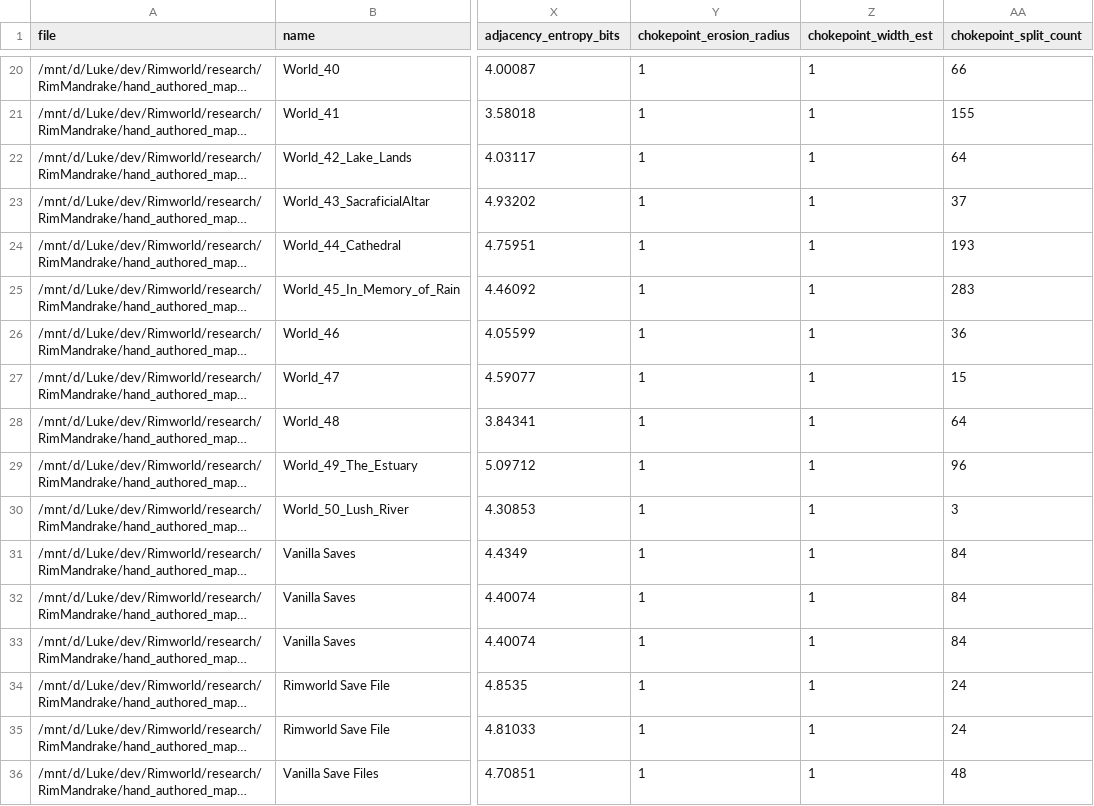
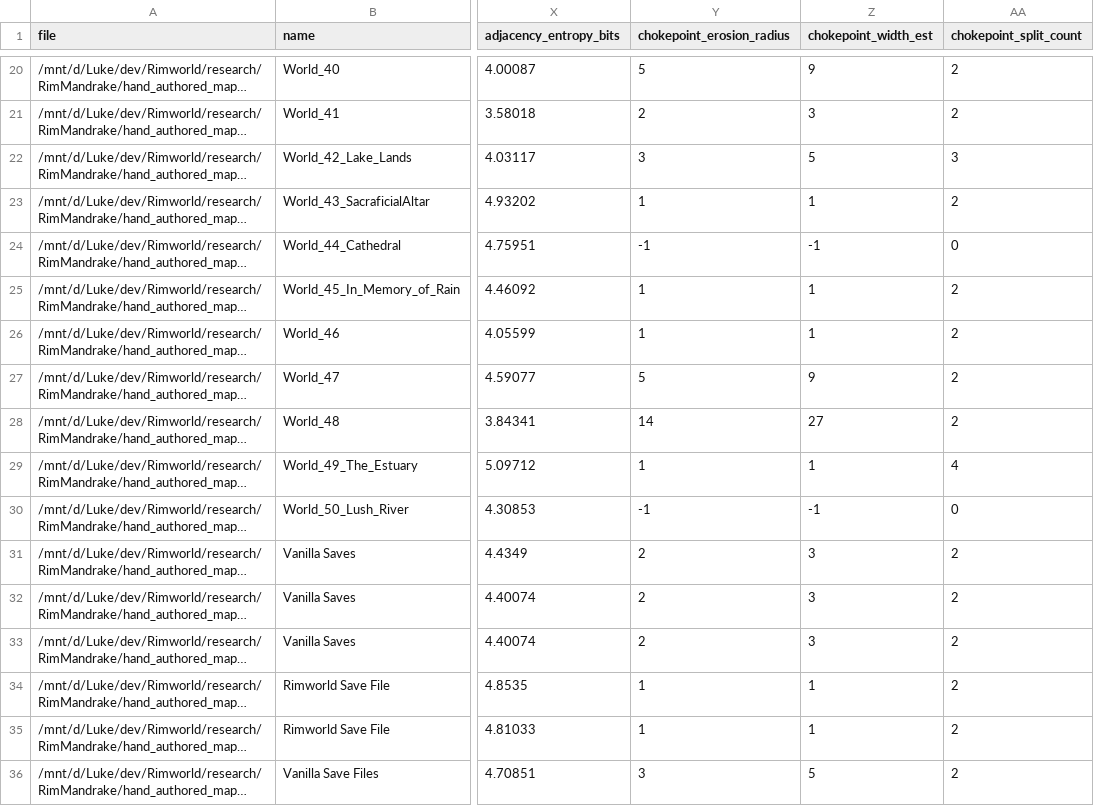
Before and after one commit to Lmandrake/RimMandrake, a CSV file: research/RimMandrake/reference/corpus_map_stats.csv, drawn as a sheet; only a part is shown, gaps mark what is left out; long unchanged cells end in …; the diff covers the shown part only; the diff names each change by its address in the sheet, - before the commit and + after, or states it on an @@ line.

```diff
--- a/research/RimMandrake/reference/corpus_map_stats.csv
+++ b/research/RimMandrake/reference/corpus_map_stats.csv
-Y20 (chokepoint_erosion_radius): 1
+Y20 (chokepoint_erosion_radius): 5
-Z20 (chokepoint_width_est): 1
+Z20 (chokepoint_width_est): 9
-AA20 (chokepoint_split_count): 66
+AA20 (chokepoint_split_count): 2
-Y21 (chokepoint_erosion_radius): 1
+Y21 (chokepoint_erosion_radius): 2
-Z21 (chokepoint_width_est): 1
+Z21 (chokepoint_width_est): 3
-AA21 (chokepoint_split_count): 155
+AA21 (chokepoint_split_count): 2
-Y22 (chokepoint_erosion_radius): 1
+Y22 (chokepoint_erosion_radius): 3
-Z22 (chokepoint_width_est): 1
+Z22 (chokepoint_width_est): 5
-AA22 (chokepoint_split_count): 64
+AA22 (chokepoint_split_count): 3
-AA23 (chokepoint_split_count): 37
+AA23 (chokepoint_split_count): 2
-Y24 (chokepoint_erosion_radius): 1
+Y24 (chokepoint_erosion_radius): -1
-Z24 (chokepoint_width_est): 1
+Z24 (chokepoint_width_est): -1
-AA24 (chokepoint_split_count): 193
+AA24 (chokepoint_split_count): 0
-AA25 (chokepoint_split_count): 283
+AA25 (chokepoint_split_count): 2
-AA26 (chokepoint_split_count): 36
+AA26 (chokepoint_split_count): 2
-Y27 (chokepoint_erosion_radius): 1
+Y27 (chokepoint_erosion_radius): 5
-Z27 (chokepoint_width_est): 1
+Z27 (chokepoint_width_est): 9
-AA27 (chokepoint_split_count): 15
+AA27 (chokepoint_split_count): 2
-Y28 (chokepoint_erosion_radius): 1
+Y28 (chokepoint_erosion_radius): 14
-Z28 (chokepoint_width_est): 1
+Z28 (chokepoint_width_est): 27
-AA28 (chokepoint_split_count): 64
+AA28 (chokepoint_split_count): 2
-AA29 (chokepoint_split_count): 96
+AA29 (chokepoint_split_count): 4
-Y30 (chokepoint_erosion_radius): 1
+Y30 (chokepoint_erosion_radius): -1
-Z30 (chokepoint_width_est): 1
+Z30 (chokepoint_width_est): -1
-AA30 (chokepoint_split_count): 3
+AA30 (chokepoint_split_count): 0
-Y31:Y33 (chokepoint_erosion_radius): 1
+Y31:Y33 (chokepoint_erosion_radius): 2
-Z31:Z33 (chokepoint_width_est): 1
+Z31:Z33 (chokepoint_width_est): 3
-AA31:AA33 (chokepoint_split_count): 84
+AA31:AA33 (chokepoint_split_count): 2
-AA34:AA35 (chokepoint_split_count): 24
+AA34:AA35 (chokepoint_split_count): 2
-Y36 (chokepoint_erosion_radius): 1
+Y36 (chokepoint_erosion_radius): 3
-Z36 (chokepoint_width_est): 1
+Z36 (chokepoint_width_est): 5
-AA36 (chokepoint_split_count): 48
+AA36 (chokepoint_split_count): 2
```
Also changed, not shown: 43 edited cells elsewhere in this file, 17 other files.
